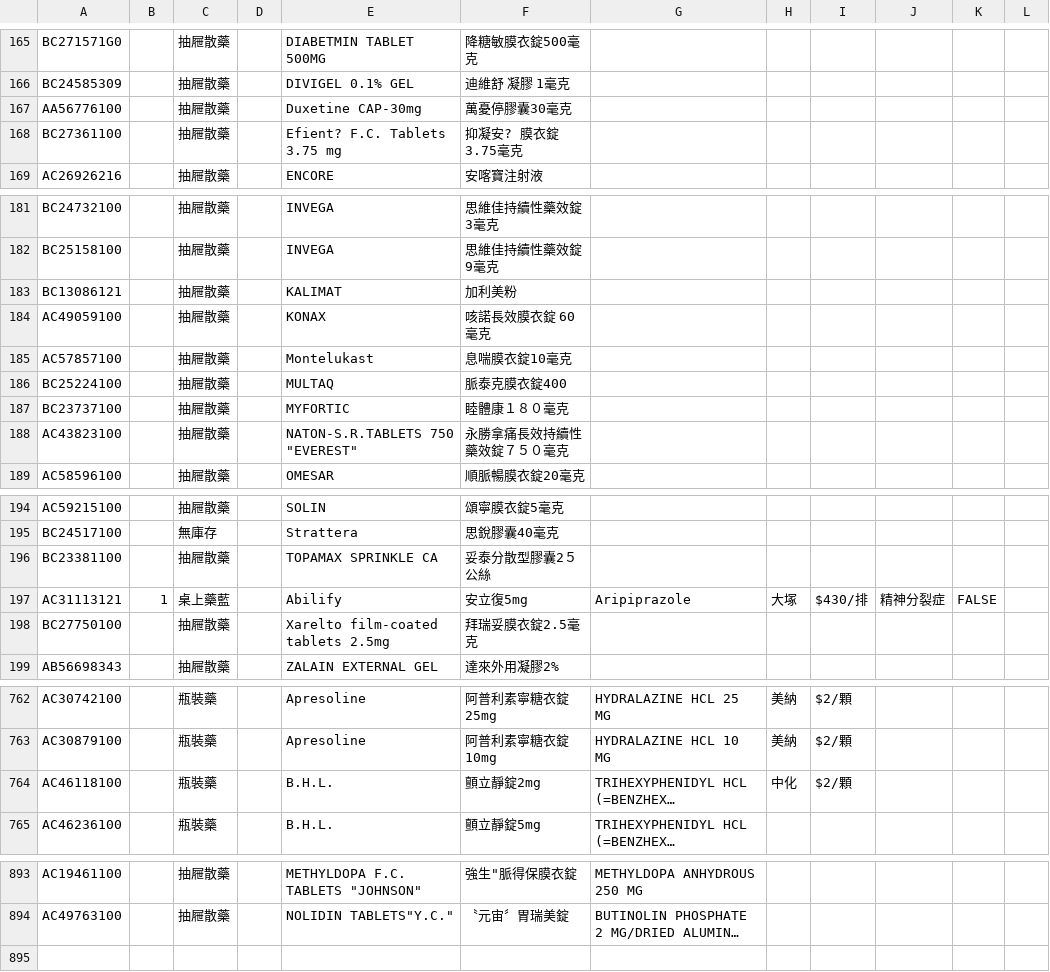
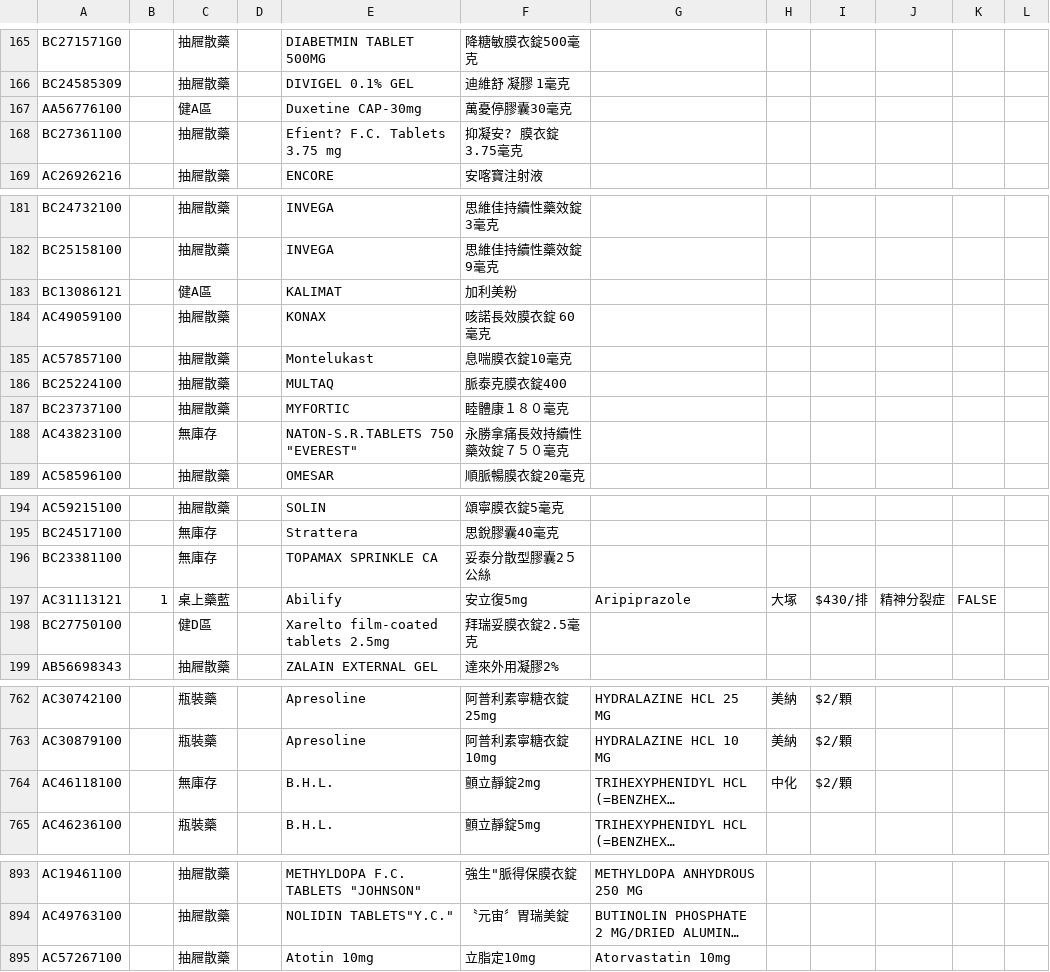
Before and after one commit to jianshiangsanho/drugSeat, a TSV file: data.tsv, drawn as a sheet; only a part is shown, gaps mark what is left out; long unchanged cells end in …; the diff covers the shown part only; the diff names each change by its address in the sheet, - before the commit and + after, or states it on an @@ line.

Commit message:
update data.tsv

```diff
--- a/data.tsv
+++ b/data.tsv
-C167: 抽屜散藥
+C167: 健A區
-C183: 抽屜散藥
+C183: 健A區
-C188: 抽屜散藥
+C188: 無庫存
-C196: 抽屜散藥
+C196: 無庫存
-C198: 抽屜散藥
+C198: 健D區
-C764: 瓶裝藥
+C764: 無庫存
+row 895: AC57267100 |  | 抽屜散藥 |  | Atotin 10mg | 立脂定10mg | Atorvastatin 10mg
```
Also changed, not shown: 2 edited cells elsewhere in this file.
